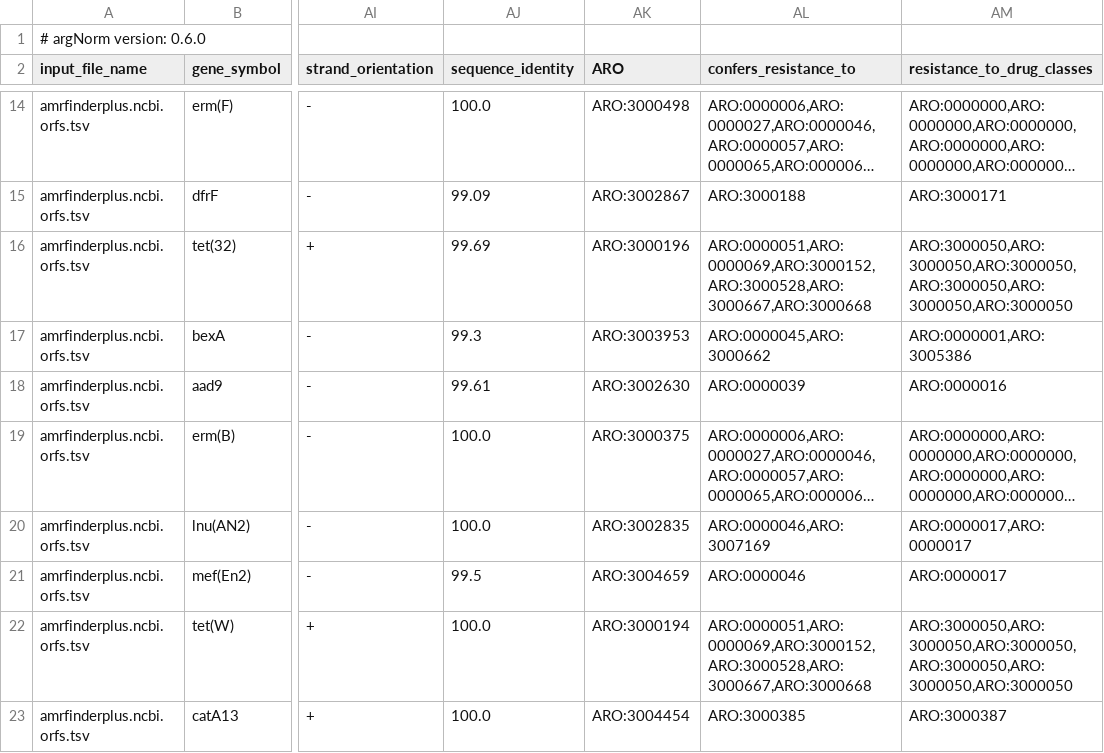
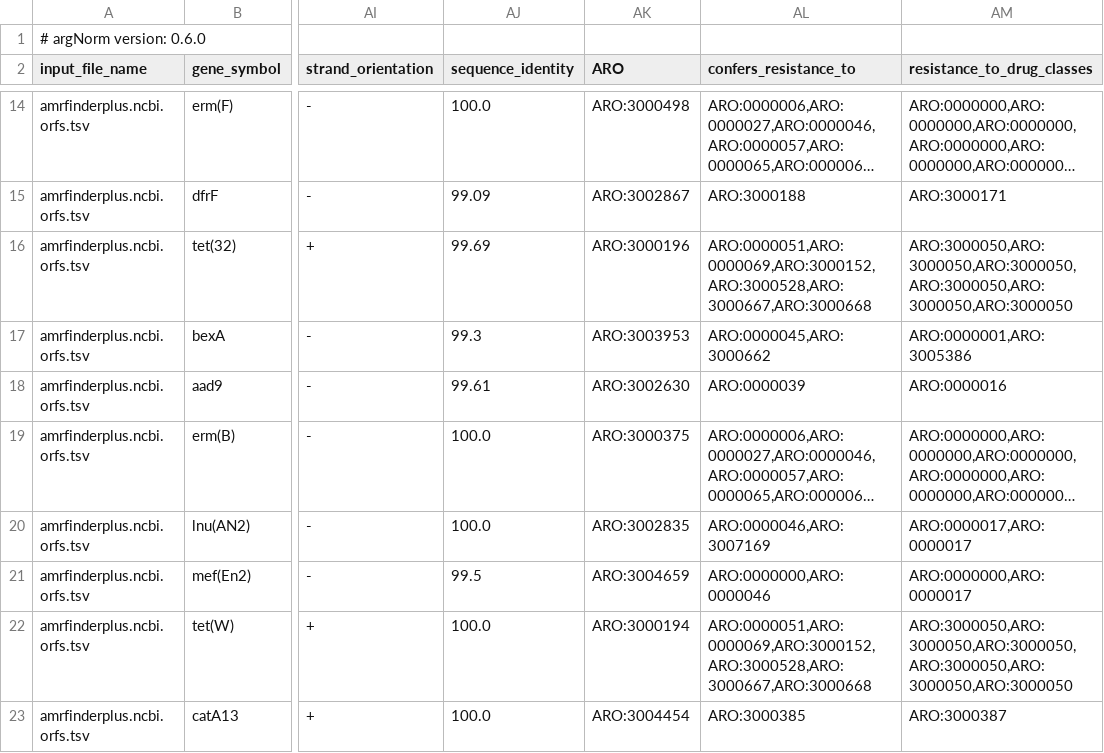
Before and after one commit to BigDataBiology/argNorm, a TSV file: outputs/hamronized/amrfinderplus.ncbi.orfs.tsv, drawn as a sheet; only a part is shown, gaps mark what is left out; long unchanged cells end in …; the diff names each change by its address in the sheet, - before the commit and + after, or states it on an @@ line.

Commit message:
BUG: account for genes being mapped directly to drug classes without intermediate drugs in `confers_resistance_to()`.
Whenever genes were mapped to drug classes (i.e. immediate child of antibiotic molecule), `confers_resistance_to()` would store these mappings in a temporary list (`backup_drugs`) and only use them if the ARG wasn't being mapped to any other drug.

This strategy fails if an ARG is mapped to a drug class and a drug that falls under another drug class (not the same as the one being directly mapped to the ARG). In this case, the ARG is only mapped to the drug and the mapped drug class information is lost.

Now, `confers_resistance_to()` does not utilize `backup_drugs`. Rather, it maps ARGs to every possible drug and drug class. It then iterates over these drugs and drug classes to check if any of the drugs are children nodes of mapped drug classes. Mapped drug classes that are the parents of mapped drugs are removed (they will be restored by `drugs_to_drug_classes()`).

```diff
--- a/outputs/hamronized/amrfinderplus.ncbi.orfs.tsv
+++ b/outputs/hamronized/amrfinderplus.ncbi.orfs.tsv
-AL21 (confers_resistance_to): ARO:0000046
+AL21 (confers_resistance_to): ARO:0000000,ARO:0000046
-AM21 (resistance_to_drug_classes): ARO:0000017
+AM21 (resistance_to_drug_classes): ARO:0000000,ARO:0000017
```
Also changed, not shown: outputs/hamronized/groot.card.tsv, outputs/raw/amrfinderplus.ncbi.orfs.tsv, 10 other files.
